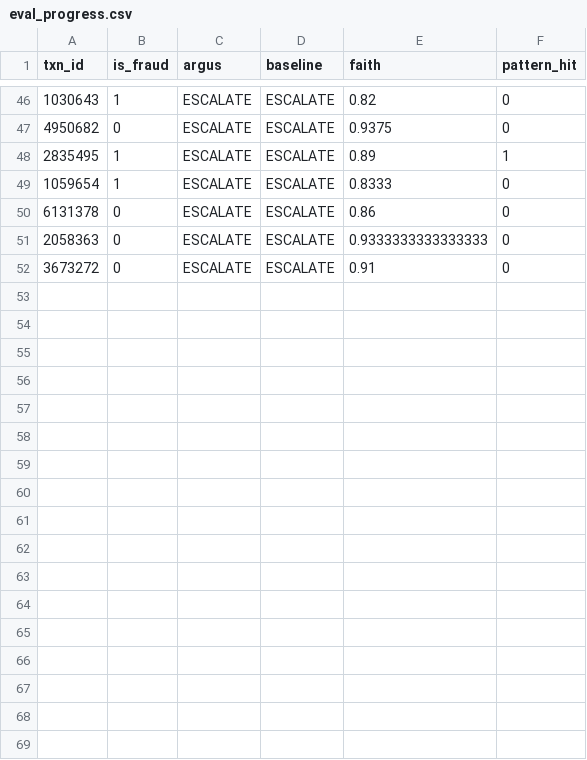
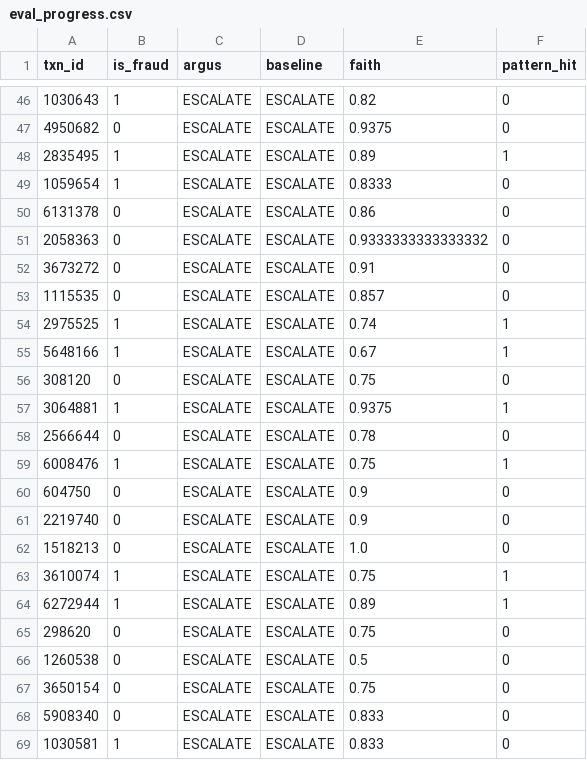
Before and after one commit to aswithabukka/argus-ai-fraud-investigator, a CSV file: results/eval_progress.csv, drawn as a sheet; only a part is shown, gaps mark what is left out; the diff covers the shown part only.

Commit message:
Complete 80-case eval, polish README + writeup, add architecture diagram
- Final eval results: Argus P .506 / R .975 / F1 .667 / faithfulness .864
  vs single-prompt baseline .481 / .925 / .632 (80 balanced PaySim alerts)
- README rewritten: at-a-glance pitch, architecture diagram, 60-second tour,
  workbench screenshots, accurate quickstart, security section
- Workbench: baseline chart matches design (15-slot bar strip), sender
  baseline excludes the alerted transaction, deep links (#cases=<id>)
- Pin google-adk<2 (2.x removed McpToolset); untrack dev logs

```diff
--- a/results/eval_progress.csv
+++ b/results/eval_progress.csv
@@ -50,3 +50,20 @@ txn_id,is_fraud,argus,baseline,faith,pattern_hit
 6131378,0,ESCALATE,ESCALATE,0.86,0
-2058363,0,ESCALATE,ESCALATE,0.9333333333333333,0
+2058363,0,ESCALATE,ESCALATE,0.9333333333333332,0
 3673272,0,ESCALATE,ESCALATE,0.91,0
+1115535,0,ESCALATE,ESCALATE,0.857,0
+2975525,1,ESCALATE,ESCALATE,0.74,1
+5648166,1,ESCALATE,ESCALATE,0.67,1
+308120,0,ESCALATE,ESCALATE,0.75,0
+3064881,1,ESCALATE,ESCALATE,0.9375,1
+2566644,0,ESCALATE,ESCALATE,0.78,0
+6008476,1,ESCALATE,ESCALATE,0.75,1
+604750,0,ESCALATE,ESCALATE,0.9,0
+2219740,0,ESCALATE,ESCALATE,0.9,0
+1518213,0,ESCALATE,ESCALATE,1.0,0
+3610074,1,ESCALATE,ESCALATE,0.75,1
+6272944,1,ESCALATE,ESCALATE,0.89,1
+298620,0,ESCALATE,ESCALATE,0.75,0
+1260538,0,ESCALATE,ESCALATE,0.5,0
+3650154,0,ESCALATE,ESCALATE,0.75,0
+5908340,0,ESCALATE,ESCALATE,0.833,0
+1030581,1,ESCALATE,ESCALATE,0.833,0
```
Also changed, not shown: 12 added rows elsewhere in this file, 47 other files.
